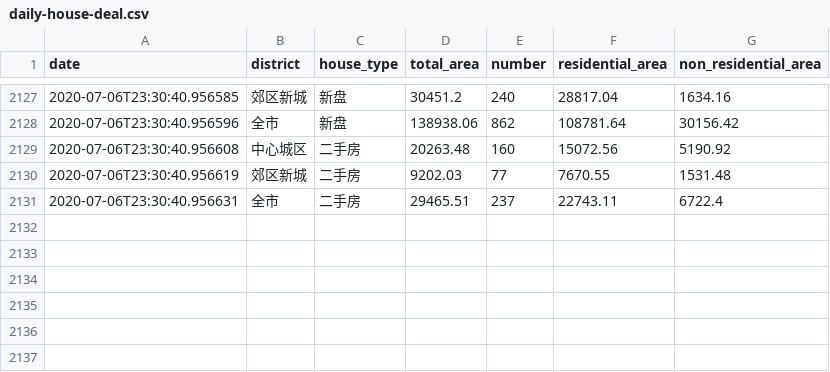
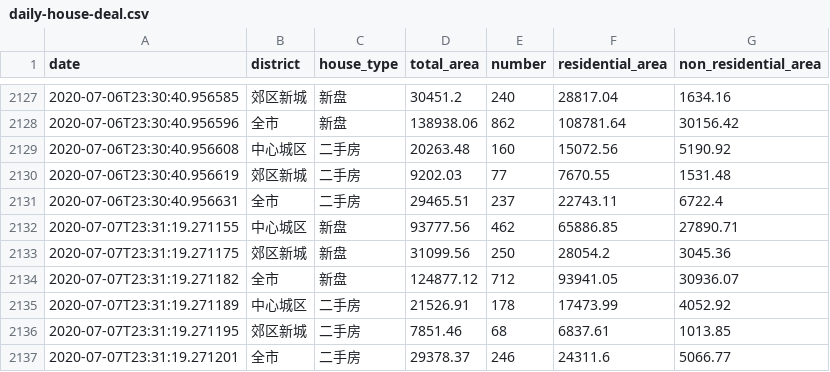
Before and after one commit to zh4n7wm/daily-house-deal, a CSV file: daily-house-deal.csv, drawn as a sheet; only a part is shown, gaps mark what is left out.

Commit message:
update csv file.

```diff
--- a/daily-house-deal.csv
+++ b/daily-house-deal.csv
@@ -2131 +2131,7 @@ date,district,house_type,total_area,number,residential_area,non_residential_area
 2020-07-06T23:30:40.956631,全市,二手房,29465.51,237,22743.11,6722.4
+2020-07-07T23:31:19.271155,中心城区,新盘,93777.56,462,65886.85,27890.71
+2020-07-07T23:31:19.271175,郊区新城,新盘,31099.56,250,28054.2,3045.36
+2020-07-07T23:31:19.271182,全市,新盘,124877.12,712,93941.05,30936.07
+2020-07-07T23:31:19.271189,中心城区,二手房,21526.91,178,17473.99,4052.92
+2020-07-07T23:31:19.271195,郊区新城,二手房,7851.46,68,6837.61,1013.85
+2020-07-07T23:31:19.271201,全市,二手房,29378.37,246,24311.6,5066.77
```
